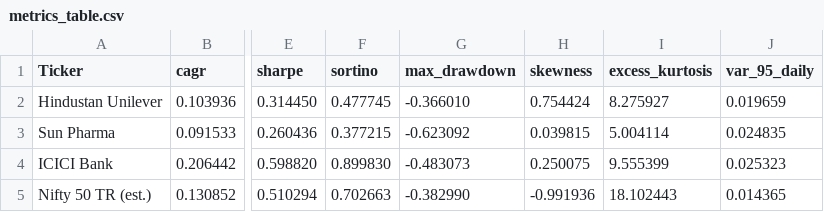
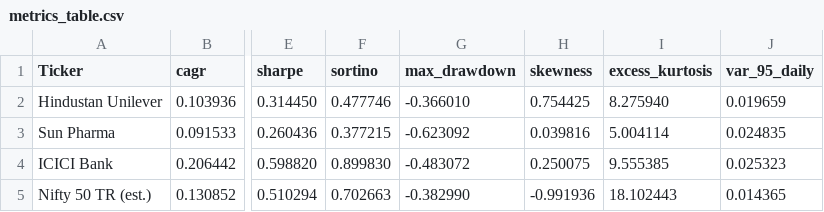
Before and after one commit to xXcromsom/sa-portfolio, a CSV file: data/latest/metrics_table.csv, drawn as a sheet; only a part is shown, gaps mark what is left out; the diff names each change by its address in the sheet, - before the commit and + after, or states it on an @@ line.

```diff
--- a/data/latest/metrics_table.csv
+++ b/data/latest/metrics_table.csv
-F2 (sortino): 0.477745
+F2 (sortino): 0.477746
-H2 (skewness): 0.754424
+H2 (skewness): 0.754425
-I2 (excess_kurtosis): 8.275927
+I2 (excess_kurtosis): 8.275940
-H3 (skewness): 0.039815
+H3 (skewness): 0.039816
-G4 (max_drawdown): -0.483073
+G4 (max_drawdown): -0.483072
-I4 (excess_kurtosis): 9.555399
+I4 (excess_kurtosis): 9.555385
```
Also changed, not shown: 21 other files.
